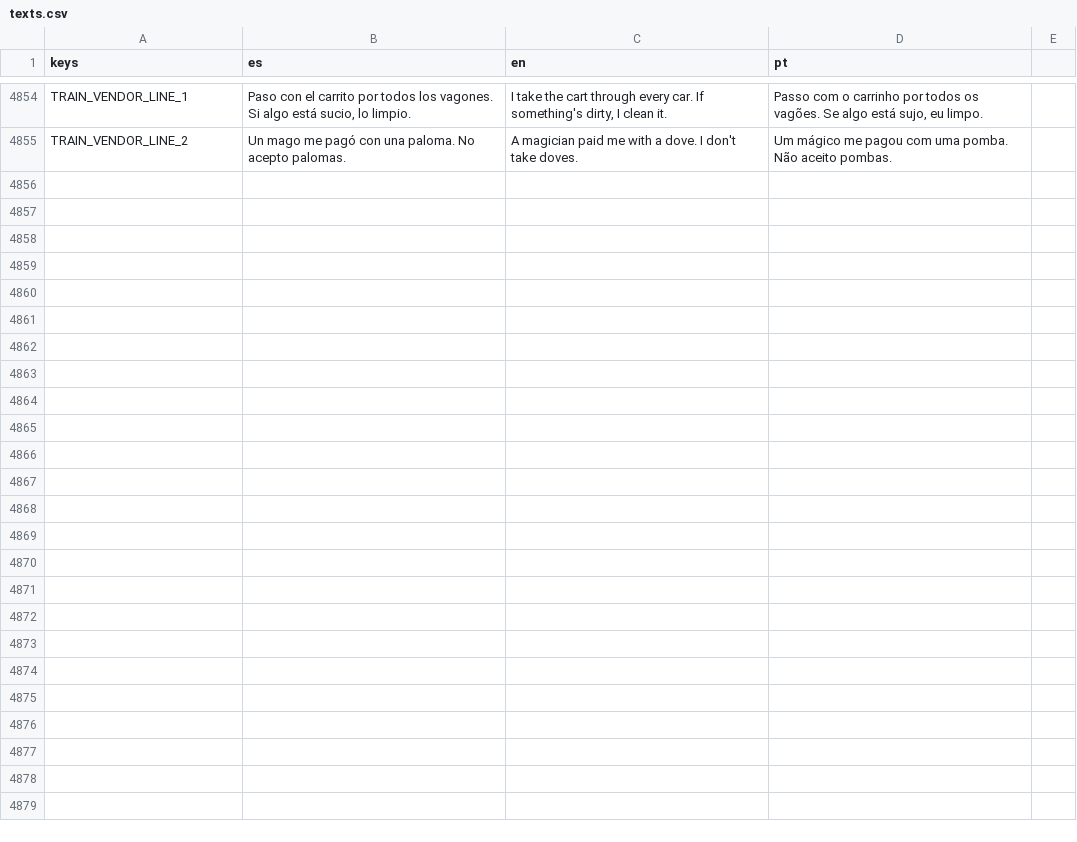
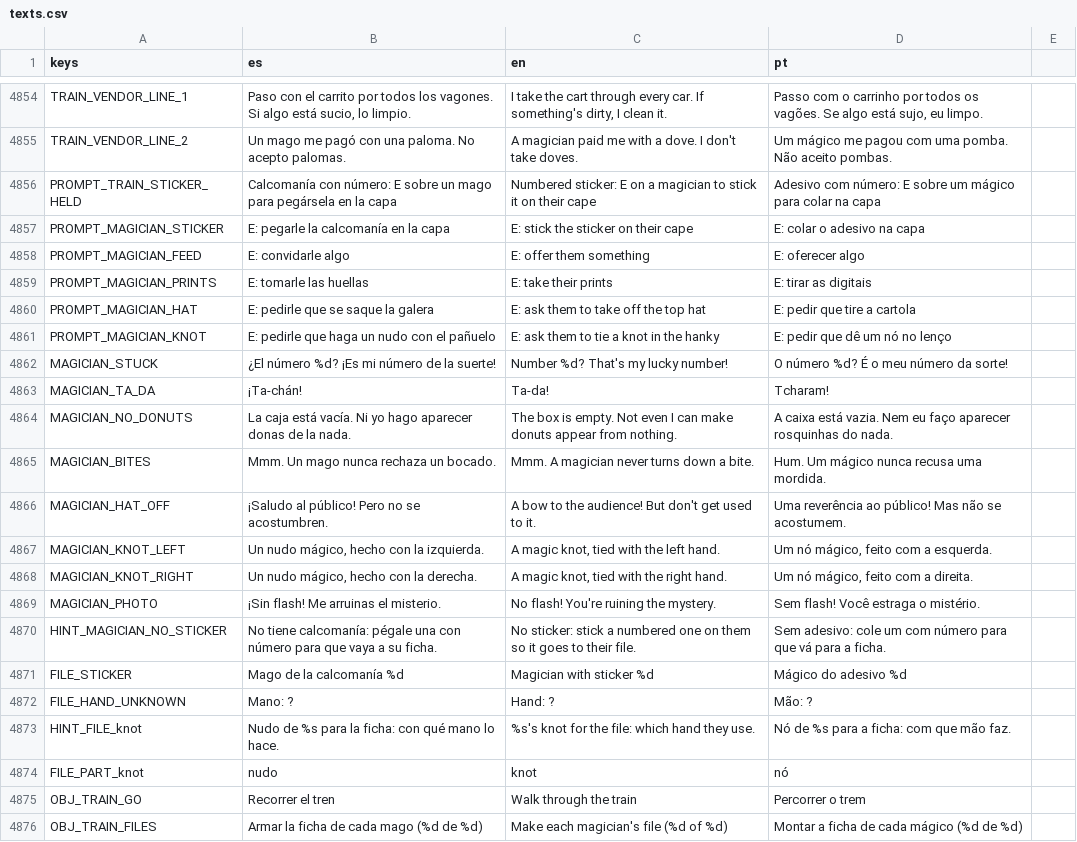
Before and after one commit to cristiangelini/BPD, a CSV file: translations/texts.csv, drawn as a sheet; only a part is shown, gaps mark what is left out.

```diff
--- a/translations/texts.csv
+++ b/translations/texts.csv
@@ -4855 +4855,22 @@ TRAIN_VENDOR_LINE_1,"Paso con el carrito por todos los vagones. Si algo está su
 TRAIN_VENDOR_LINE_2,Un mago me pagó con una paloma. No acepto palomas.,A magician paid me with a dove. I don't take doves.,Um mágico me pagou com uma pomba. Não aceito pombas.
+PROMPT_TRAIN_STICKER_HELD,Calcomanía con número: E sobre un mago para pegársela en la capa,Numbered sticker: E on a magician to stick it on their cape,Adesivo com número: E sobre um mágico para colar na capa
+PROMPT_MAGICIAN_STICKER,E: pegarle la calcomanía en la capa,E: stick the sticker on their cape,E: colar o adesivo na capa
+PROMPT_MAGICIAN_FEED,E: convidarle algo,E: offer them something,E: oferecer algo
+PROMPT_MAGICIAN_PRINTS,E: tomarle las huellas,E: take their prints,E: tirar as digitais
+PROMPT_MAGICIAN_HAT,E: pedirle que se saque la galera,E: ask them to take off the top hat,E: pedir que tire a cartola
+PROMPT_MAGICIAN_KNOT,E: pedirle que haga un nudo con el pañuelo,E: ask them to tie a knot in the hanky,E: pedir que dê um nó no lenço
+MAGICIAN_STUCK,¿El número %d? ¡Es mi número de la suerte!,Number %d? That's my lucky number!,O número %d? É o meu número da sorte!
+MAGICIAN_TA_DA,¡Ta-chán!,Ta-da!,Tcharam!
+MAGICIAN_NO_DONUTS,"La caja está vacía. Ni yo hago aparecer donas de la nada.","The box is empty. Not even I can make donuts appear from nothing.","A caixa está vazia. Nem eu faço aparecer rosquinhas do nada."
+MAGICIAN_BITES,"Mmm. Un mago nunca rechaza un bocado.","Mmm. A magician never turns down a bite.","Hum. Um mágico nunca recusa uma mordida."
+MAGICIAN_HAT_OFF,"¡Saludo al público! Pero no se acostumbren.","A bow to the audience! But don't get used to it.","Uma reverência ao público! Mas não se acostumem."
+MAGICIAN_KNOT_LEFT,"Un nudo mágico, hecho con la izquierda.","A magic knot, tied with the left hand.","Um nó mágico, feito com a esquerda."
+MAGICIAN_KNOT_RIGHT,"Un nudo mágico, hecho con la derecha.","A magic knot, tied with the right hand.","Um nó mágico, feito com a direita."
+MAGICIAN_PHOTO,"¡Sin flash! Me arruinas el misterio.","No flash! You're ruining the mystery.","Sem flash! Você estraga o mistério."
+HINT_MAGICIAN_NO_STICKER,"No tiene calcomanía: pégale una con número para que vaya a su ficha.","No sticker: stick a numbered one on them so it goes to their file.","Sem adesivo: cole um com número para que vá para a ficha."
+FILE_STICKER,Mago de la calcomanía %d,Magician with sticker %d,Mágico do adesivo %d
+FILE_HAND_UNKNOWN,Mano: ?,Hand: ?,Mão: ?
+HINT_FILE_knot,"Nudo de %s para la ficha: con qué mano lo hace.","%s's knot for the file: which hand they use.","Nó de %s para a ficha: com que mão faz."
+FILE_PART_knot,nudo,knot,nó
+OBJ_TRAIN_GO,Recorrer el tren,Walk through the train,Percorrer o trem
+OBJ_TRAIN_FILES,Armar la ficha de cada mago (%d de %d),Make each magician's file (%d of %d),Montar a ficha de cada mágico (%d de %d)
```
Also changed, not shown: 10 other files.
